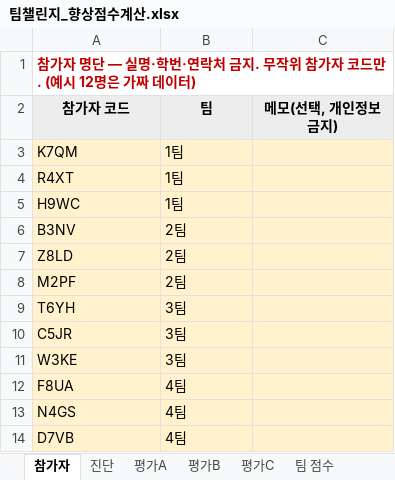
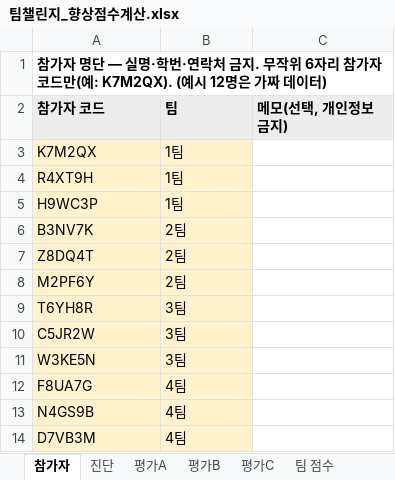
Before and after one commit to gt4065c-cell/wsuk, an Excel workbook: 05_성장팀/팀챌린지_향상점수계산.xlsx, sheet 참가자, drawn as a sheet; values as stored, in another font and other column widths than the file's, no borders; the diff names each change by its address in the sheet, - before the commit and + after, or states it on an @@ line.

```diff
--- a/05_성장팀/팀챌린지_향상점수계산.xlsx (sheet 참가자)
+++ b/05_성장팀/팀챌린지_향상점수계산.xlsx (sheet 참가자)
-A1 (참가자 코드): …무작위 참가자 코드만. (예시…
+A1 (참가자 코드): …무작위 6자리 참가자 코드만(예: K7M2QX). (예시…
-A1 text colour: #C00000
+A1 text colour: black
-A2:C2 alignment: center
+A2:C2 alignment: left
-A3 (참가자 코드): K7QM
+A3 (참가자 코드): K7M2QX
-C3:C14 fill: #FFF2CC
+C3:C14 fill: none
-A4 (참가자 코드): R4XT
+A4 (참가자 코드): R4XT9H
-A5 (참가자 코드): H9WC
+A5 (참가자 코드): H9WC3P
-A6 (참가자 코드): B3NV
+A6 (참가자 코드): B3NV7K
-A7 (참가자 코드): Z8LD
+A7 (참가자 코드): Z8DQ4T
-A8 (참가자 코드): M2PF
+A8 (참가자 코드): M2PF6Y
-A9 (참가자 코드): T6YH
+A9 (참가자 코드): T6YH8R
-A10 (참가자 코드): C5JR
+A10 (참가자 코드): C5JR2W
-A11 (참가자 코드): W3KE
+A11 (참가자 코드): W3KE5N
-A12 (참가자 코드): F8UA
+A12 (참가자 코드): F8UA7G
-A13 (참가자 코드): N4GS
+A13 (참가자 코드): N4GS9B
-A14 (참가자 코드): D7VB
+A14 (참가자 코드): D7VB3M
```
Also changed, not shown: sheet 평가C, sheet 평가B, sheet 평가A, sheet 진단, sheet 팀 점수, sheet 사용법, 5 other files.
